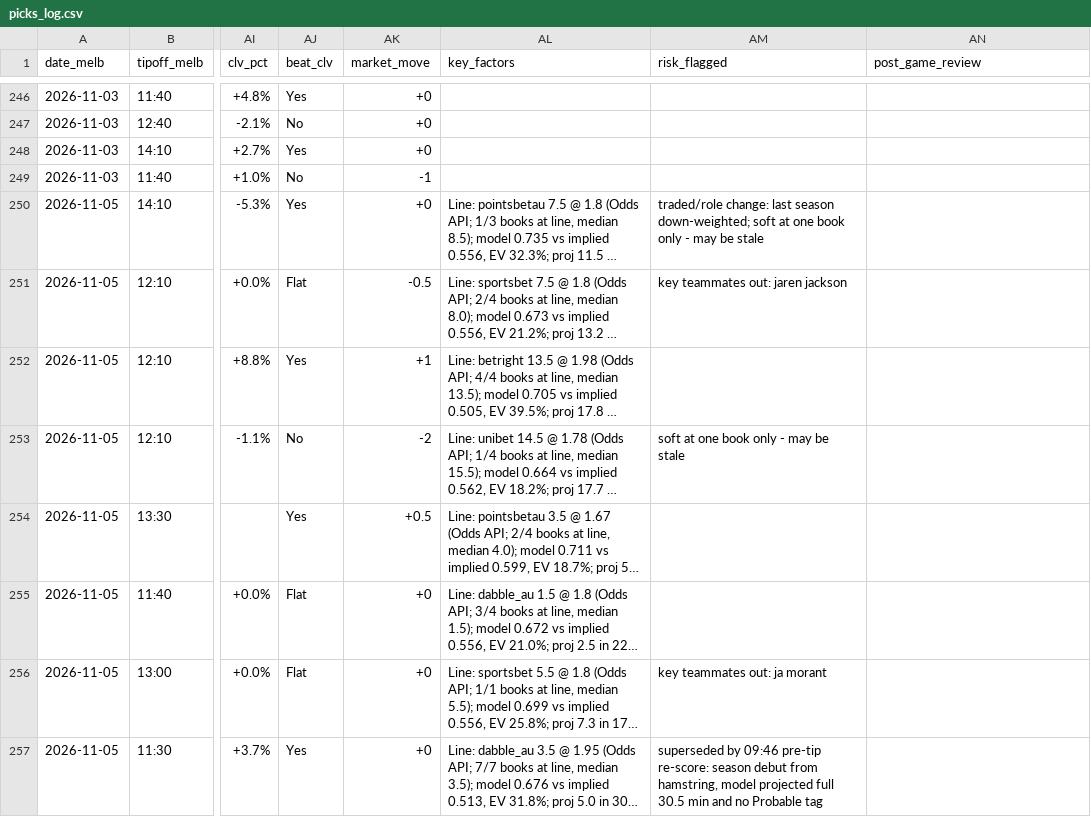
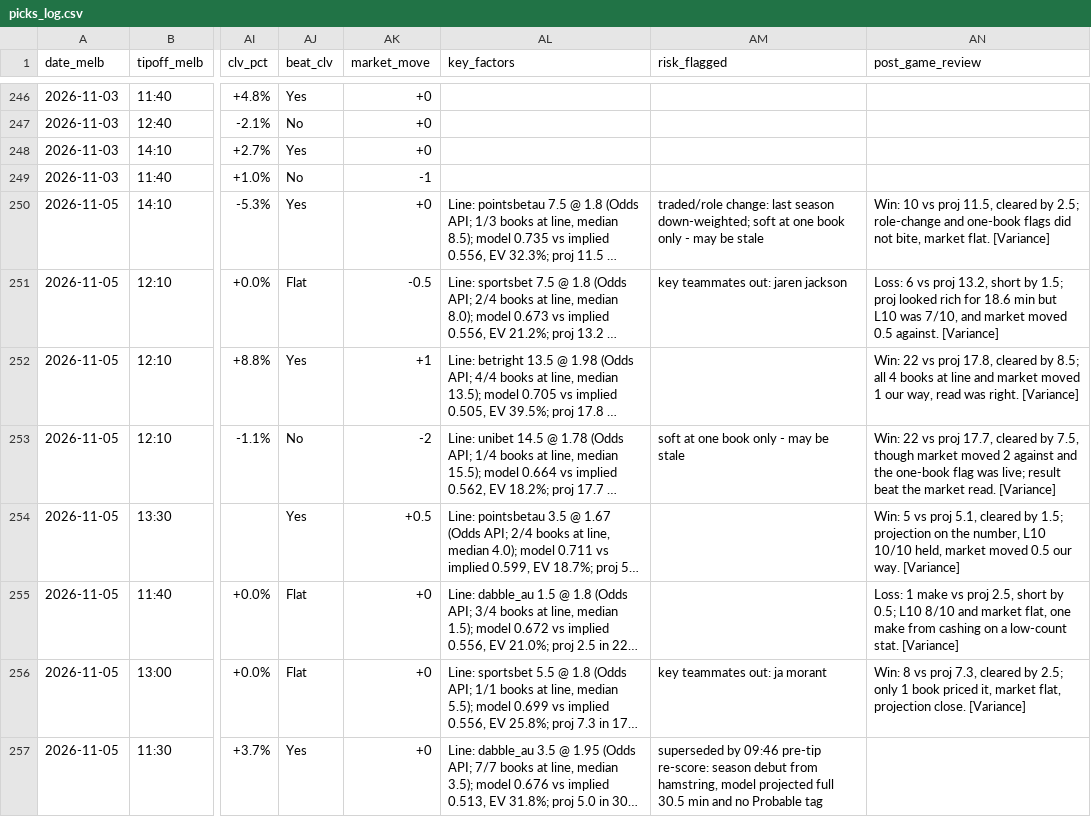
Before and after one commit to darcyedmiston/nba-odds, a CSV file: model/picks_log.csv, drawn as a sheet; only a part is shown, gaps mark what is left out; long unchanged cells end in …; the diff covers the shown part only; the diff names each change by its address in the sheet, - before the commit and + after, or states it on an @@ line.

```diff
--- a/model/picks_log.csv
+++ b/model/picks_log.csv
-AN250 (post_game_review): (empty)
+AN250 (post_game_review): Win: 10 vs proj 11.5, cleared by 2.5; role-change and one-book flags did not bite, market flat. [Variance]
-AN251 (post_game_review): (empty)
+AN251 (post_game_review): Loss: 6 vs proj 13.2, short by 1.5; proj looked rich for 18.6 min but L10 was 7/10, and market moved 0.5 against. [Variance]
-AN252 (post_game_review): (empty)
+AN252 (post_game_review): Win: 22 vs proj 17.8, cleared by 8.5; all 4 books at line and market moved 1 our way, read was right. [Variance]
-AN253 (post_game_review): (empty)
+AN253 (post_game_review): Win: 22 vs proj 17.7, cleared by 7.5, though market moved 2 against and the one-book flag was live; result beat the market read. [Variance]
-AN254 (post_game_review): (empty)
+AN254 (post_game_review): Win: 5 vs proj 5.1, cleared by 1.5; projection on the number, L10 10/10 held, market moved 0.5 our way. [Variance]
-AN255 (post_game_review): (empty)
+AN255 (post_game_review): Loss: 1 make vs proj 2.5, short by 0.5; L10 8/10 and market flat, one make from cashing on a low-count stat. [Variance]
-AN256 (post_game_review): (empty)
+AN256 (post_game_review): Win: 8 vs proj 7.3, cleared by 2.5; only 1 book priced it, market flat, projection close. [Variance]
```
Also changed, not shown: 20 edited cells elsewhere in this file.
